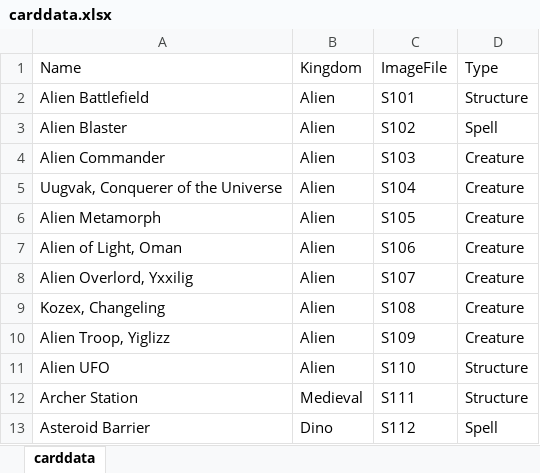
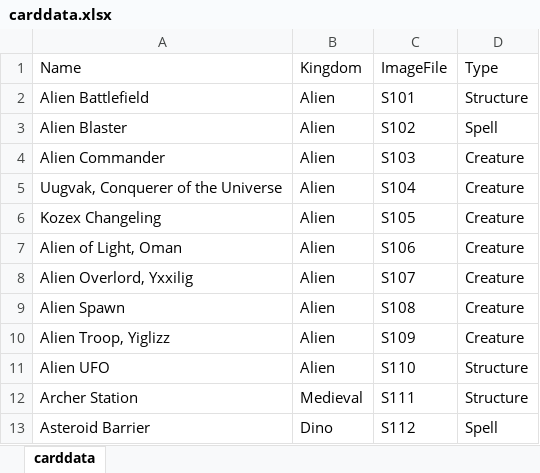
Before and after one commit to dragonight01/earl, an Excel workbook: sets/carddata.xlsx, sheet carddata, drawn as a sheet; only a part is shown; values as stored, in another font and other column widths than the file's, no borders; the diff names each change by its address in the sheet, - before the commit and + after, or states it on an @@ line.

Commit message:
Fixed Alien Names
Kozex Changeling, Alien Spawn and Alien Metamorph had names mixed up.

```diff
--- a/sets/carddata.xlsx (sheet carddata)
+++ b/sets/carddata.xlsx (sheet carddata)
-A6 (Name): Alien Metamorph
+A6 (Name): Kozex Changeling
-A9 (Name): Kozex, Changeling
+A9 (Name): Alien Spawn
```
Also changed, not shown: 5 other files.
